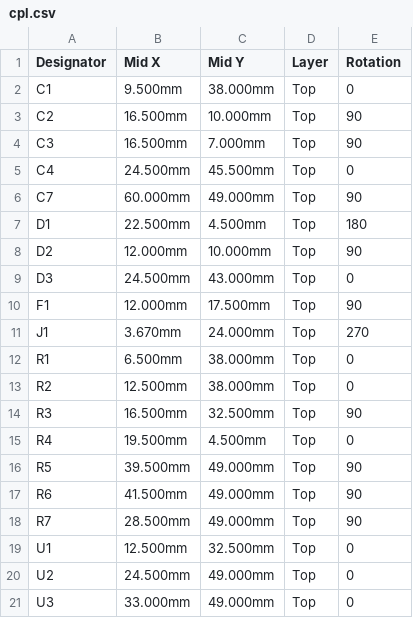
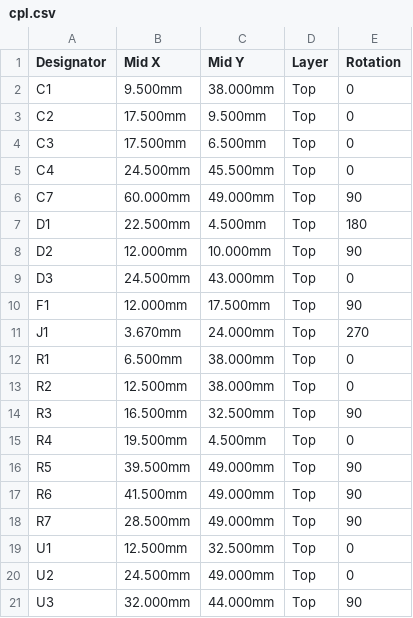
Before and after one commit to Legal-Copy7045/Magic-bHAnds, a CSV file: hardware/reader-carrier/fab/cpl.csv, drawn as a sheet.

```diff
--- a/hardware/reader-carrier/fab/cpl.csv
+++ b/hardware/reader-carrier/fab/cpl.csv
@@ -2,4 +2,4 @@ Designator,Mid X,Mid Y,Layer,Rotation
 C1,9.500mm,38.000mm,Top,0
-C2,16.500mm,10.000mm,Top,90
-C3,16.500mm,7.000mm,Top,90
+C2,17.500mm,9.500mm,Top,0
+C3,17.500mm,6.500mm,Top,0
 C4,24.500mm,45.500mm,Top,0
@@ -20,2 +20,2 @@ U1,12.500mm,32.500mm,Top,0
 U2,24.500mm,49.000mm,Top,0
-U3,33.000mm,49.000mm,Top,0
+U3,32.000mm,44.000mm,Top,90
```
Also changed, not shown: hardware/reader-carrier/fab/bom.csv, 28 other files.
